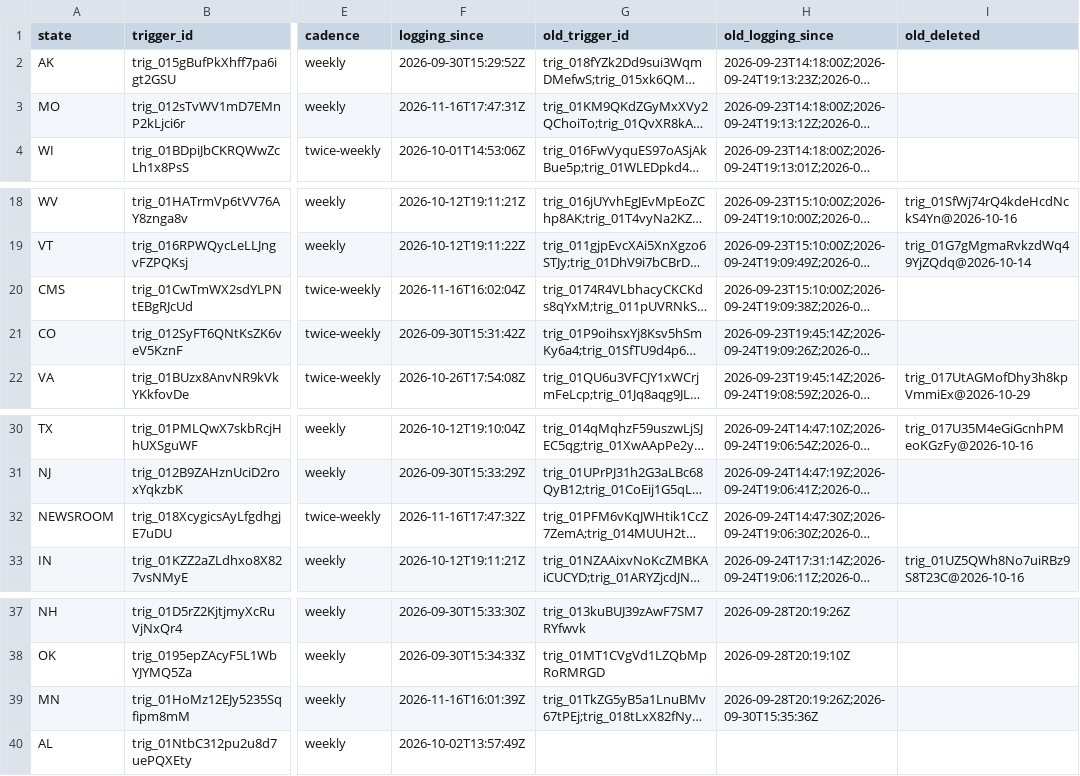
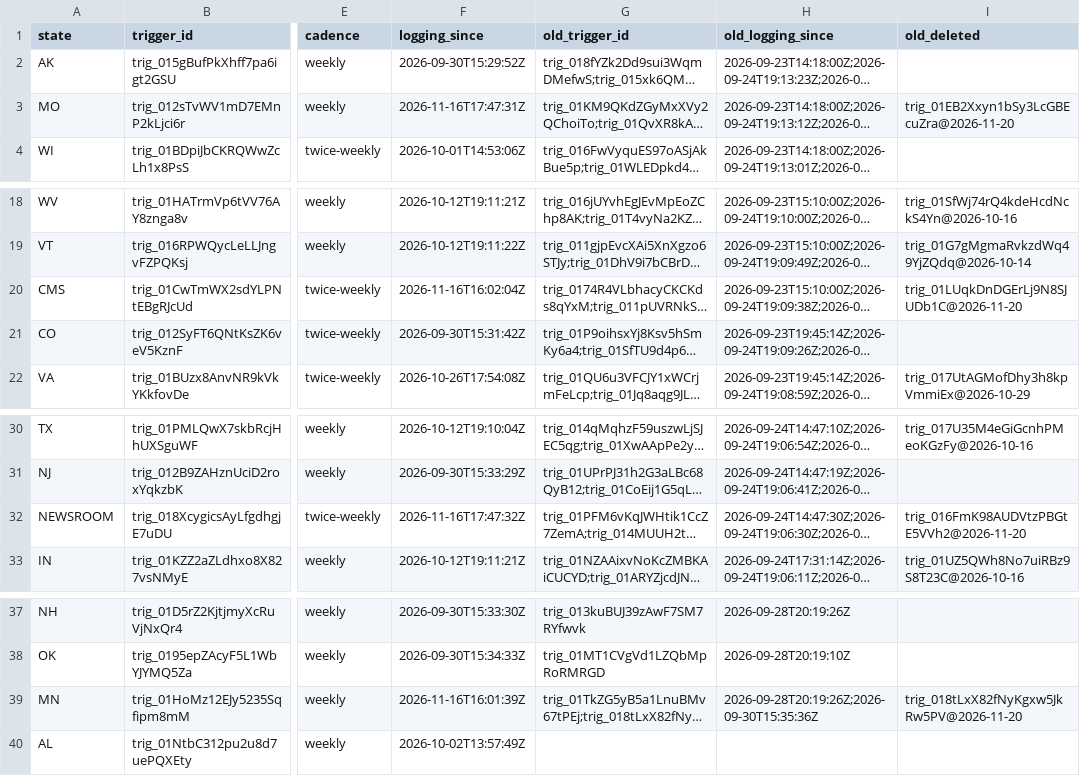
Before and after one commit to INicchitta12/RHTP_Tracker, a CSV file: config/routines.csv, drawn as a sheet; only a part is shown, gaps mark what is left out; long unchanged cells end in …; the diff names each change by its address in the sheet, - before the commit and + after, or states it on an @@ line.

```diff
--- a/config/routines.csv
+++ b/config/routines.csv
-I3 (old_deleted): (empty)
+I3 (old_deleted): trig_01EB2Xxyn1bSy3LcGBEcuZra@2026-11-20
-I20 (old_deleted): (empty)
+I20 (old_deleted): trig_01LUqkDnDGErLj9N8SJUDb1C@2026-11-20
-I32 (old_deleted): (empty)
+I32 (old_deleted): trig_016FmK98AUDVtzPBGtE5VVh2@2026-11-20
-I39 (old_deleted): (empty)
+I39 (old_deleted): trig_018tLxX82fNyKgxw5JkRw5PV@2026-11-20
```
